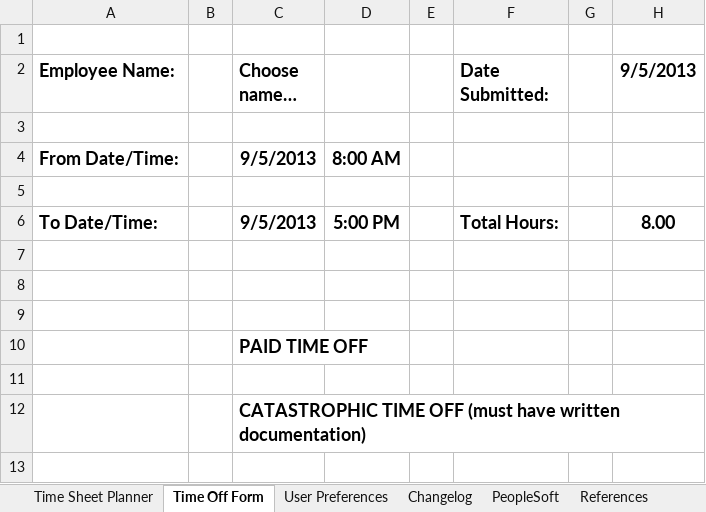
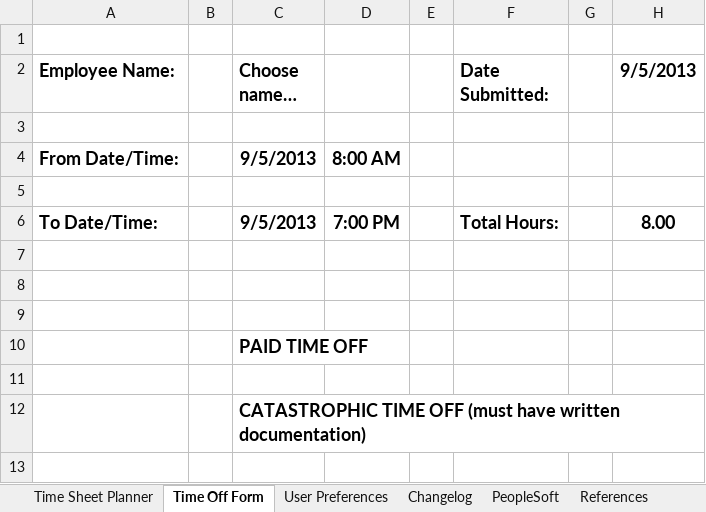
Before and after one commit to jakebathman/Time-Sheet-Planner, an Excel workbook: releases/Time Sheet Planner v7.1.1.xlsm, sheet Time Off Form, drawn as a sheet; only a part is shown; values as stored, in another font and other column widths than the file's, no borders; charts and pictures not drawn; the diff names each change by its address in the sheet, - before the commit and + after, or states it on an @@ line.

Commit message:
v7.1.2 release
* Minor bug fix with entering time into Time Off Form sheet

```diff
--- a/releases/Time Sheet Planner v7.1.1.xlsm (sheet Time Off Form)
+++ b/releases/Time Sheet Planner v7.1.1.xlsm (sheet Time Off Form)
-D6: 5:00 PM
+D6: 7:00 PM
```
Also changed, not shown: charts or pictures, working-binary/Time Sheet Planner.xlsm, 13 other files.
